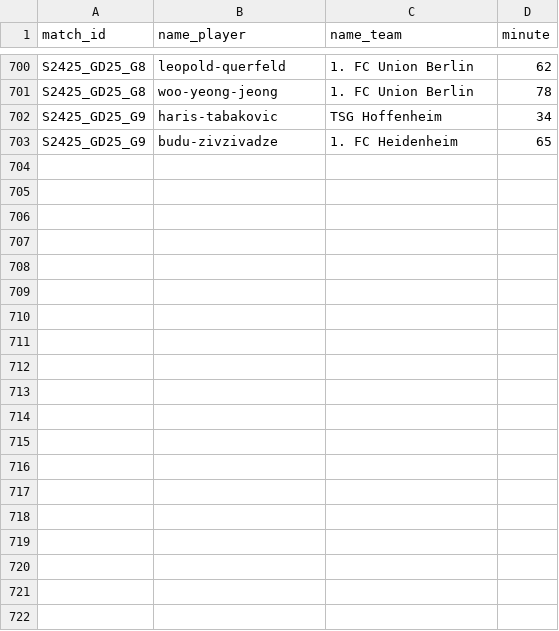
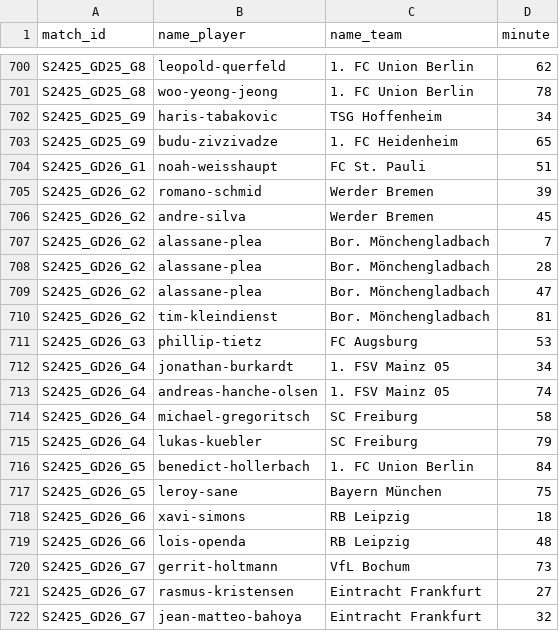
Before and after one commit to AlexAndorra/football-modeling, a CSV file: 10_data/100_RawData/bundesliga/S2425_scorers.csv, drawn as a sheet; only a part is shown, gaps mark what is left out; the diff covers the shown part only.

```diff
--- a/10_data/100_RawData/bundesliga/S2425_scorers.csv
+++ b/10_data/100_RawData/bundesliga/S2425_scorers.csv
@@ -703 +703,20 @@ S2425_GD25_G9,haris-tabakovic,TSG Hoffenheim,34
 S2425_GD25_G9,budu-zivzivadze,1. FC Heidenheim,65
+S2425_GD26_G1,noah-weisshaupt,FC St. Pauli,51
+S2425_GD26_G2,romano-schmid,Werder Bremen,39
+S2425_GD26_G2,andre-silva,Werder Bremen,45
+S2425_GD26_G2,alassane-plea,Bor. Mönchengladbach,7
+S2425_GD26_G2,alassane-plea,Bor. Mönchengladbach,28
+S2425_GD26_G2,alassane-plea,Bor. Mönchengladbach,47
+S2425_GD26_G2,tim-kleindienst,Bor. Mönchengladbach,81
+S2425_GD26_G3,phillip-tietz,FC Augsburg,53
+S2425_GD26_G4,jonathan-burkardt,1. FSV Mainz 05,34
+S2425_GD26_G4,andreas-hanche-olsen,1. FSV Mainz 05,74
+S2425_GD26_G4,michael-gregoritsch,SC Freiburg,58
+S2425_GD26_G4,lukas-kuebler,SC Freiburg,79
+S2425_GD26_G5,benedict-hollerbach,1. FC Union Berlin,84
+S2425_GD26_G5,leroy-sane,Bayern München,75
+S2425_GD26_G6,xavi-simons,RB Leipzig,18
+S2425_GD26_G6,lois-openda,RB Leipzig,48
+S2425_GD26_G7,gerrit-holtmann,VfL Bochum,73
+S2425_GD26_G7,rasmus-kristensen,Eintracht Frankfurt,27
+S2425_GD26_G7,jean-matteo-bahoya,Eintracht Frankfurt,32
```
Also changed, not shown: 12 added rows elsewhere in this file, 10_data/100_RawData/la-liga/S2425_games.csv, 10_data/100_RawData/la-liga/S2425_scorers.csv, 7 other files.
